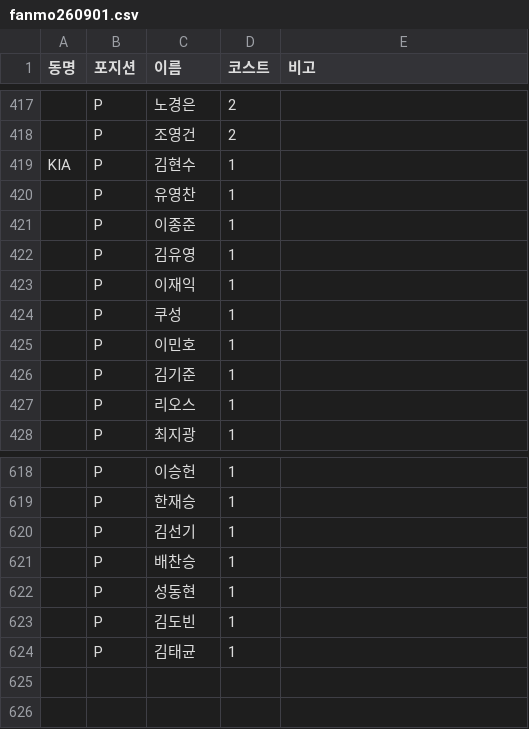
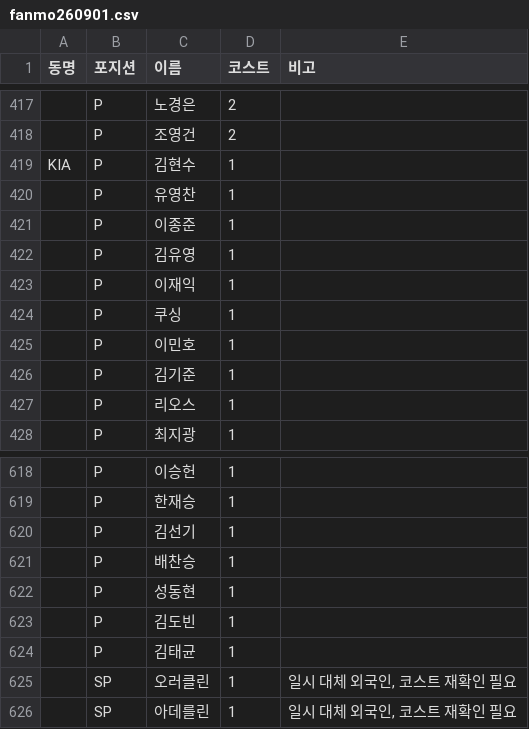
Before and after one commit to MSILJI0708/fanmolive, a CSV file: fanmo/fanmo260901.csv, drawn as a sheet; only a part is shown, gaps mark what is left out; the diff names each change by its address in the sheet, - before the commit and + after, or states it on an @@ line.

```diff
--- a/fanmo/fanmo260901.csv
+++ b/fanmo/fanmo260901.csv
-C424 (이름): 쿠성
+C424 (이름): 쿠싱
+row 625:  | SP | 오러클린 | 1 | 일시 대체 외국인, 코스트 재확인 필요
+row 626:  | SP | 아데를린 | 1 | 일시 대체 외국인, 코스트 재확인 필요
```
Also changed, not shown: 1 other file.
